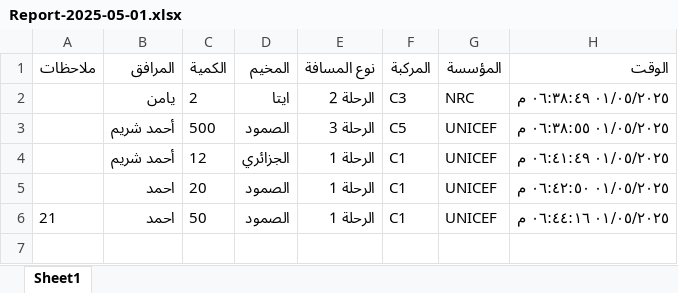
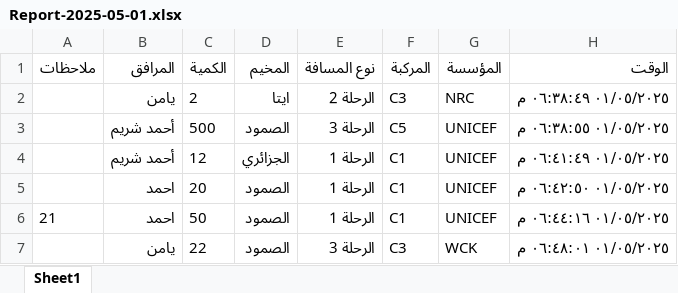
Before and after one commit to mathmodel2/Logger-Eta, an Excel workbook: Database/Report-2025-05-01.xlsx, sheet Sheet1, drawn as a sheet; values as stored, in another font and other column widths than the file's, no borders; the diff names each change by its address in the sheet, - before the commit and + after, or states it on an @@ line.

Commit message:
Append 1 rows at 2025-05-01T15:48:01.885Z

```diff
--- a/Database/Report-2025-05-01.xlsx (sheet Sheet1)
+++ b/Database/Report-2025-05-01.xlsx (sheet Sheet1)
+row 7:  | يامن | 22 | الصمود | الرحلة 3 | C3 | WCK | ٠١/٠٥/٢٠٢٥ ٠٦:٤٨:٠١ م
```
